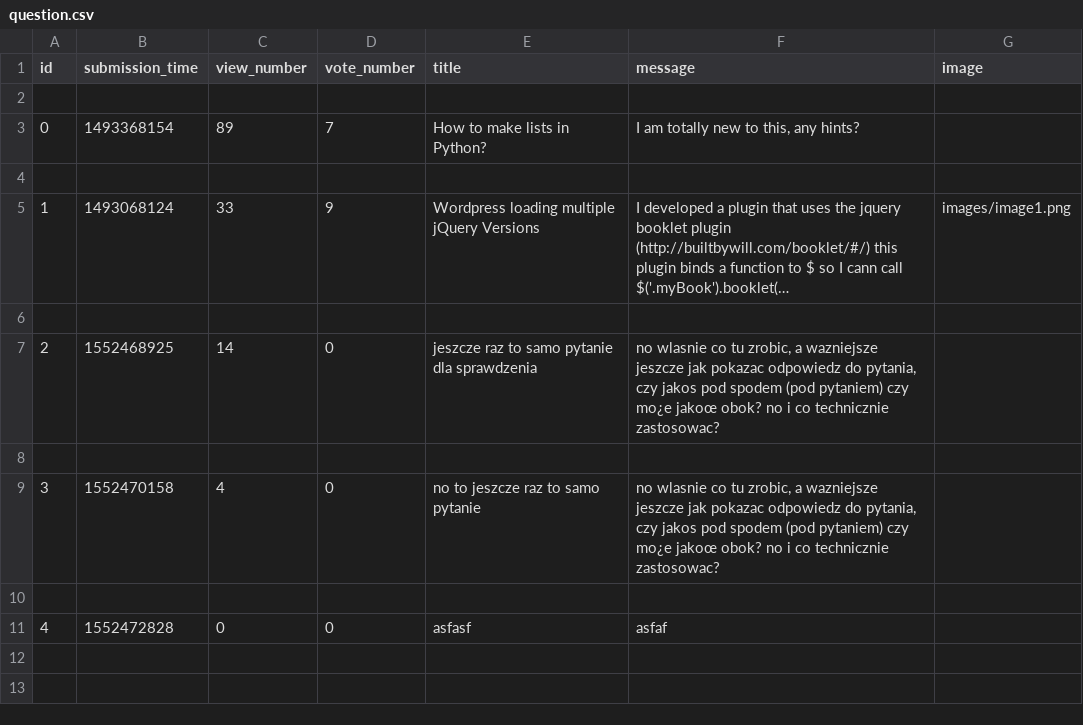
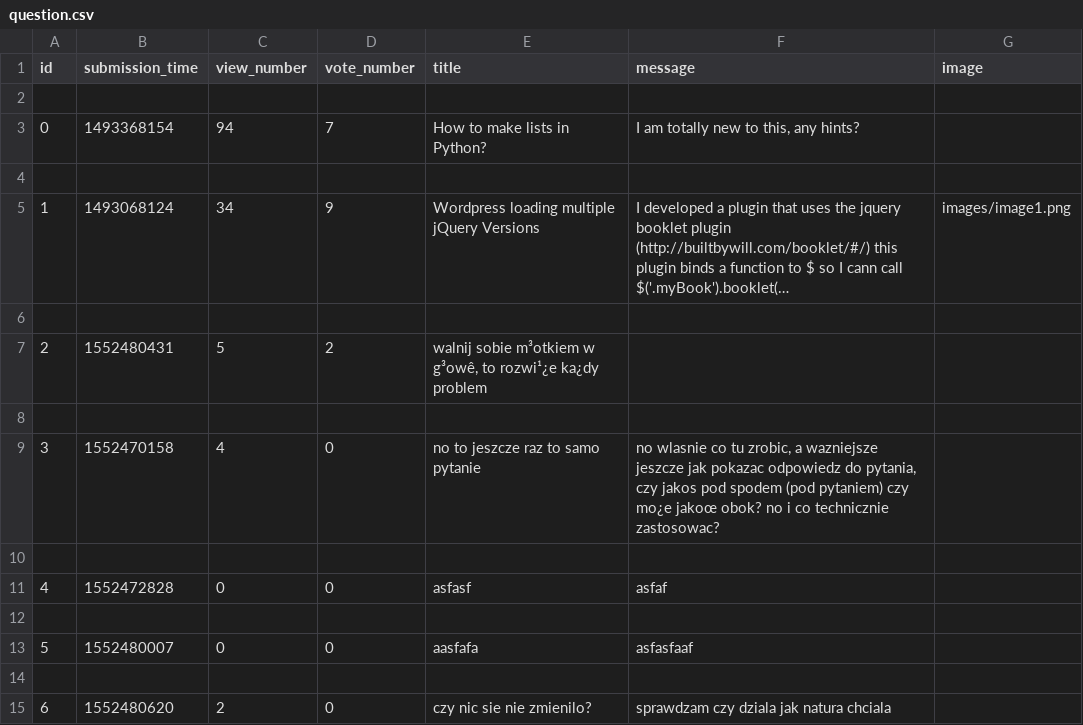
Before and after one commit to CodecoolKRK20173/ask-mate-python-Last-Mohicans, a CSV file: sample_data/question.csv, drawn as a sheet; long unchanged cells end in …; removed rows and columns are numbered as before the commit, all else as after; the diff names each change by its address in the sheet, - before the commit and + after, or states it on an @@ line.

```diff
--- a/sample_data/question.csv
+++ b/sample_data/question.csv
-C3 (view_number): 89
+C3 (view_number): 94
-C5 (view_number): 33
+C5 (view_number): 34
-row 7: 2 | 1552468925 | 14 | 0 | jeszcze raz to samo pytanie dla sprawdzenia | no wlasnie co tu zrobic, a wazniejsze jeszcze jak pokazac odpowiedz do pytania, czy jakos pod spodem (pod pytaniem) czy mo¿e jakoœ obok? no i co technicznie zastosowac?
+row 7: 2 | 1552480431 | 5 | 2 | walnij sobie m³otkiem w g³owê, to rozwi¹¿e ka¿dy problem
+row 12: (empty)
+row 13: 5 | 1552480007 | 0 | 0 | aasfafa | asfasfaaf
+row 14: (empty)
+row 15: 6 | 1552480620 | 2 | 0 | czy nic sie nie zmienilo? | sprawdzam czy dziala jak natura chciala
```
Also changed, not shown: 3 other files.
